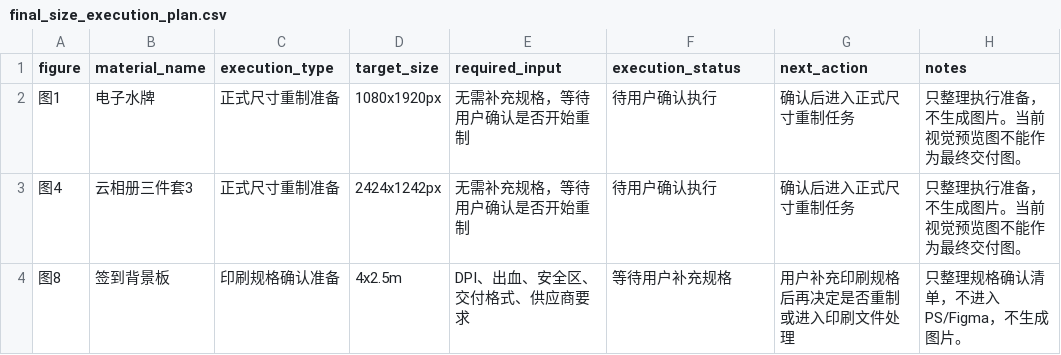
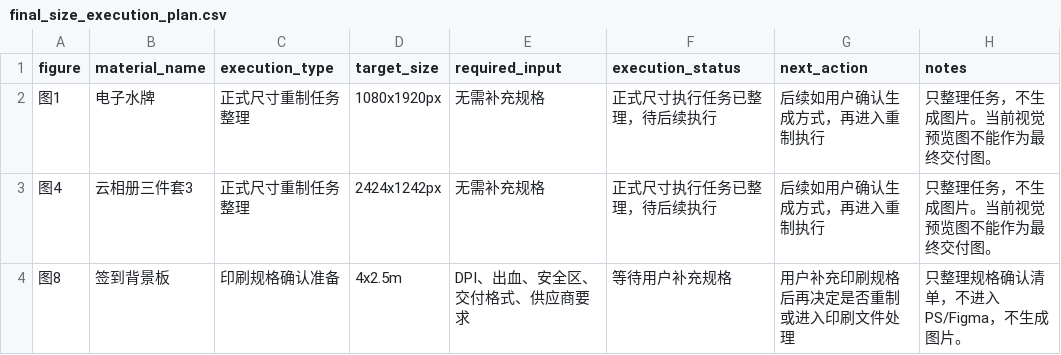
Before and after one commit to dadabinghua1-cloud/design-automation-workflow, a CSV file: projects/20260611_真实小项目测试/04_outputs/final_size_execution_plan.csv, drawn as a sheet.

Commit message:
docs: add final size execution tasks

```diff
--- a/projects/20260611_真实小项目测试/04_outputs/final_size_execution_plan.csv
+++ b/projects/20260611_真实小项目测试/04_outputs/final_size_execution_plan.csv
@@ -1,4 +1,4 @@
 "figure","material_name","execution_type","target_size","required_input","execution_status","next_action","notes"
-"图1","电子水牌","正式尺寸重制准备","1080x1920px","无需补充规格，等待用户确认是否开始重制","待用户确认执行","确认后进入正式尺寸重制任务","只整理执行准备，不生成图片。当前视觉预览图不能作为最终交付图。"
-"图4","云相册三件套3","正式尺寸重制准备","2424x1242px","无需补充规格，等待用户确认是否开始重制","待用户确认执行","确认后进入正式尺寸重制任务","只整理执行准备，不生成图片。当前视觉预览图不能作为最终交付图。"
+"图1","电子水牌","正式尺寸重制任务整理","1080x1920px","无需补充规格","正式尺寸执行任务已整理，待后续执行","后续如用户确认生成方式，再进入重制执行","只整理任务，不生成图片。当前视觉预览图不能作为最终交付图。"
+"图4","云相册三件套3","正式尺寸重制任务整理","2424x1242px","无需补充规格","正式尺寸执行任务已整理，待后续执行","后续如用户确认生成方式，再进入重制执行","只整理任务，不生成图片。当前视觉预览图不能作为最终交付图。"
 "图8","签到背景板","印刷规格确认准备","4x2.5m","DPI、出血、安全区、交付格式、供应商要求","等待用户补充规格","用户补充印刷规格后再决定是否重制或进入印刷文件处理","只整理规格确认清单，不进入PS/Figma，不生成图片。"
```
Also changed, not shown: 8 other files.
